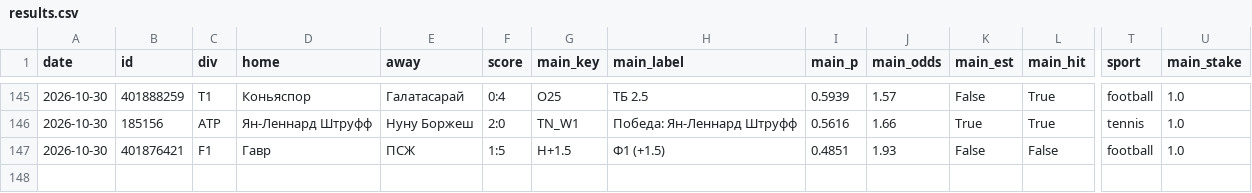
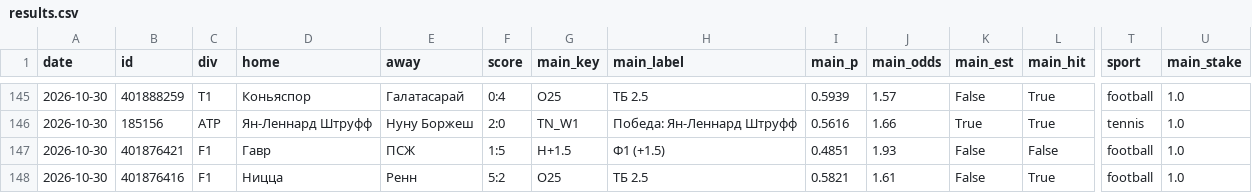
Before and after one commit to horoooos/betbot, a CSV file: data/results.csv, drawn as a sheet; only a part is shown, gaps mark what is left out; rows hold the shown columns only; the diff names each change by its address in the sheet, - before the commit and + after, or states it on an @@ line.

```diff
--- a/data/results.csv
+++ b/data/results.csv
+row 148: 2026-10-30 | 401876416 | F1 | Ницца | Ренн | 5:2 | O25 | ТБ 2.5 | 0.5821 | 1.61 | False | True | football | 1.0
```
Also changed, not shown: 4 other files.
